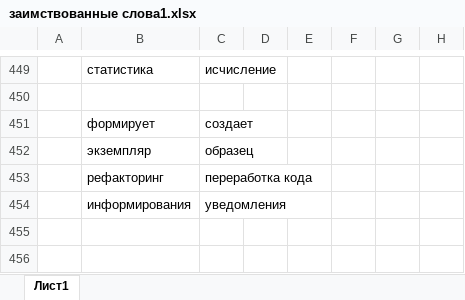
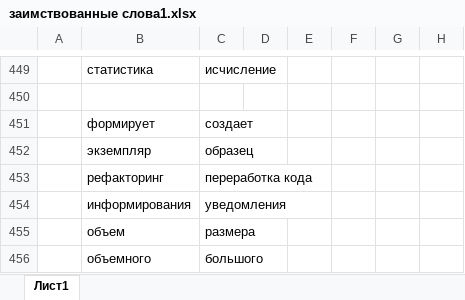
Before and after one commit to rust-lang-ru/book, an Excel workbook: заимствованные слова1.xlsx, sheet Лист1, drawn as a sheet; only a part is shown, gaps mark what is left out; values as stored, in another font and other column widths than the file's, no borders; the diff names each change by its address in the sheet, - before the commit and + after, or states it on an @@ line.

Commit message:
Update заимствованные слова1.xlsx

```diff
--- a/заимствованные слова1.xlsx (sheet Лист1)
+++ b/заимствованные слова1.xlsx (sheet Лист1)
+row 455:  | объем | размера
+row 456:  | объемного | большого
```
